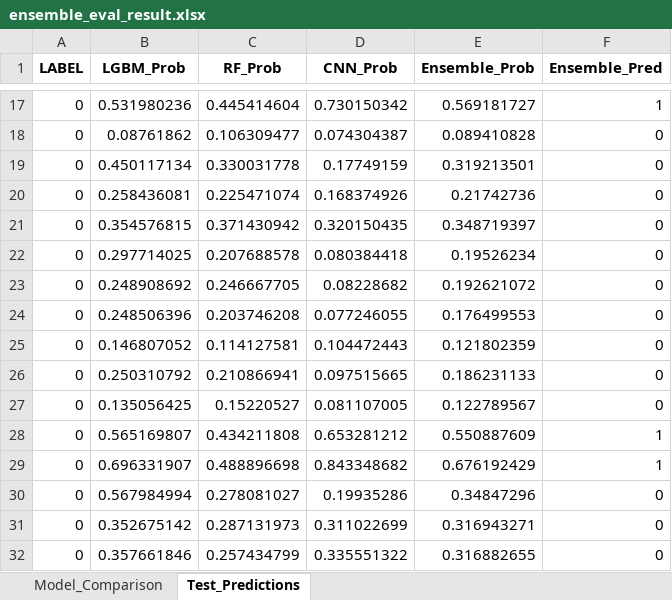
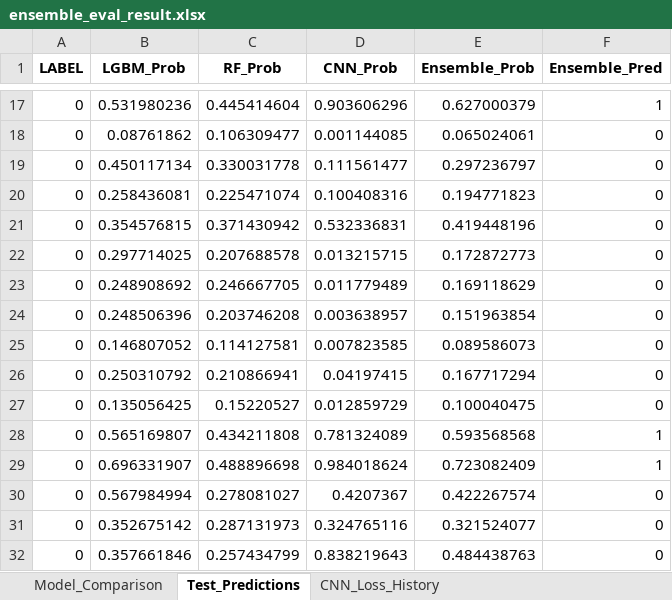
Before and after one commit to lyz88125652-max/research825, an Excel workbook: ensemble/eval_results/ensemble_eval_result.xlsx, sheet Test_Predictions, drawn as a sheet; only a part is shown, gaps mark what is left out; values as stored, in another font and other column widths than the file's, no borders; the diff covers the shown part only; the diff names each change by its address in the sheet, - before the commit and + after, or states it on an @@ line.

```diff
--- a/ensemble/eval_results/ensemble_eval_result.xlsx (sheet Test_Predictions)
+++ b/ensemble/eval_results/ensemble_eval_result.xlsx (sheet Test_Predictions)
+sheet tab: CNN_Loss_History
-D17 (CNN_Prob): 0.730150342
+D17 (CNN_Prob): 0.903606296
-E17 (Ensemble_Prob): 0.569181727
+E17 (Ensemble_Prob): 0.627000379
-D18 (CNN_Prob): 0.074304387
+D18 (CNN_Prob): 0.001144085
-E18 (Ensemble_Prob): 0.089410828
+E18 (Ensemble_Prob): 0.065024061
-D19 (CNN_Prob): 0.17749159
+D19 (CNN_Prob): 0.111561477
-E19 (Ensemble_Prob): 0.319213501
+E19 (Ensemble_Prob): 0.297236797
-D20 (CNN_Prob): 0.168374926
+D20 (CNN_Prob): 0.100408316
-E20 (Ensemble_Prob): 0.21742736
+E20 (Ensemble_Prob): 0.194771823
-D21 (CNN_Prob): 0.320150435
+D21 (CNN_Prob): 0.532336831
-E21 (Ensemble_Prob): 0.348719397
+E21 (Ensemble_Prob): 0.419448196
-D22 (CNN_Prob): 0.080384418
+D22 (CNN_Prob): 0.013215715
-E22 (Ensemble_Prob): 0.19526234
+E22 (Ensemble_Prob): 0.172872773
-D23 (CNN_Prob): 0.08228682
+D23 (CNN_Prob): 0.011779489
-E23 (Ensemble_Prob): 0.192621072
+E23 (Ensemble_Prob): 0.169118629
-D24 (CNN_Prob): 0.077246055
+D24 (CNN_Prob): 0.003638957
-E24 (Ensemble_Prob): 0.176499553
+E24 (Ensemble_Prob): 0.151963854
-D25 (CNN_Prob): 0.104472443
+D25 (CNN_Prob): 0.007823585
-E25 (Ensemble_Prob): 0.121802359
+E25 (Ensemble_Prob): 0.089586073
-D26 (CNN_Prob): 0.097515665
+D26 (CNN_Prob): 0.04197415
-E26 (Ensemble_Prob): 0.186231133
+E26 (Ensemble_Prob): 0.167717294
-D27 (CNN_Prob): 0.081107005
+D27 (CNN_Prob): 0.012859729
-E27 (Ensemble_Prob): 0.122789567
+E27 (Ensemble_Prob): 0.100040475
-D28 (CNN_Prob): 0.653281212
+D28 (CNN_Prob): 0.781324089
-E28 (Ensemble_Prob): 0.550887609
+E28 (Ensemble_Prob): 0.593568568
-D29 (CNN_Prob): 0.843348682
+D29 (CNN_Prob): 0.984018624
-E29 (Ensemble_Prob): 0.676192429
+E29 (Ensemble_Prob): 0.723082409
-D30 (CNN_Prob): 0.19935286
+D30 (CNN_Prob): 0.4207367
-E30 (Ensemble_Prob): 0.34847296
+E30 (Ensemble_Prob): 0.422267574
-D31 (CNN_Prob): 0.311022699
+D31 (CNN_Prob): 0.324765116
-E31 (Ensemble_Prob): 0.316943271
+E31 (Ensemble_Prob): 0.321524077
-D32 (CNN_Prob): 0.335551322
+D32 (CNN_Prob): 0.838219643
-E32 (Ensemble_Prob): 0.316882655
+E32 (Ensemble_Prob): 0.484438763
```
Also changed, not shown: 909 edited cells elsewhere in this sheet, sheet Model_Comparison, 1 other file.
